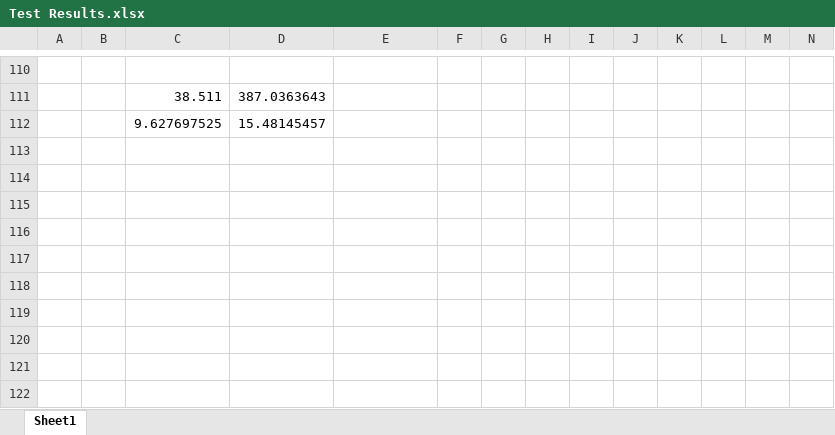
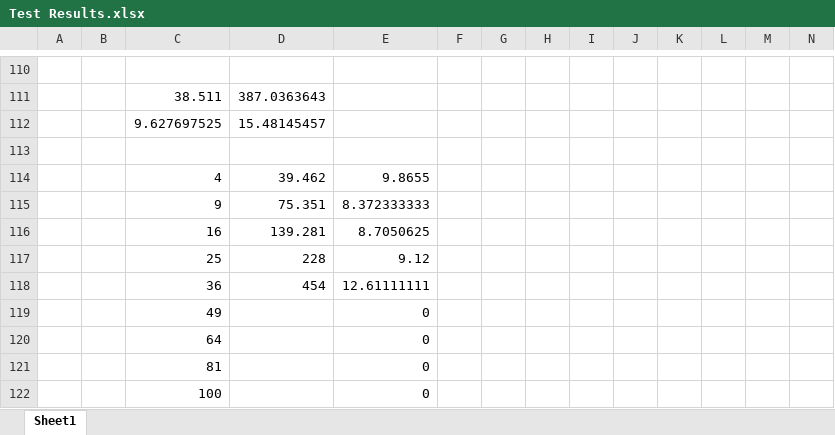
Before and after one commit to SamuelJRMarshall/Column-Placement-NN, an Excel workbook: Test Results.xlsx, sheet Sheet1, drawn as a sheet; only a part is shown, gaps mark what is left out; values as stored, in another font and other column widths than the file's, no borders; conditional formats not drawn; rows hold the shown columns only; the diff covers the shown part only; the diff names each change by its address in the sheet, - before the commit and + after, or states it on an @@ line.

```diff
--- a/Test Results.xlsx (sheet Sheet1)
+++ b/Test Results.xlsx (sheet Sheet1)
+row 113: (empty)
+row 114:  |  | 4 | 39.462 | 9.8655
+row 115:  |  | 9 | 75.351 | 8.372333333
+row 116:  |  | 16 | 139.281 | 8.7050625
+row 117:  |  | 25 | 228 | 9.12
+row 118:  |  | 36 | 454 | 12.61111111
+row 119:  |  | 49 |  | 0
+row 120:  |  | 64 |  | 0
+row 121:  |  | 81 |  | 0
+row 122:  |  | 100 |  | 0
```
Also changed, not shown: other rows of this sheet, 12 other files.
